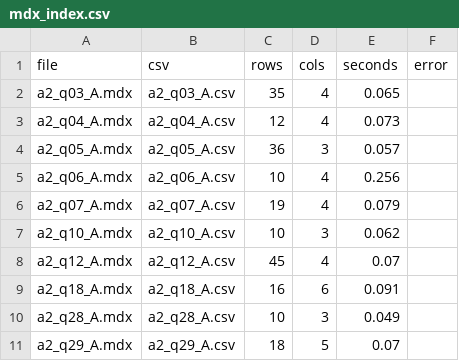
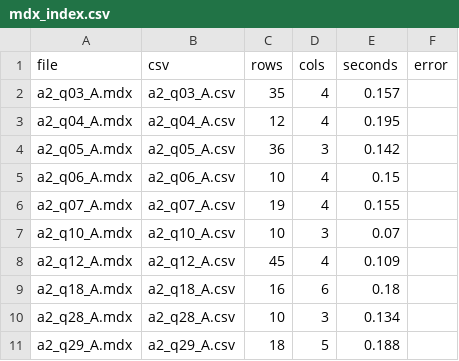
Before and after one commit to timg4/BusinessIntelligence, a CSV file: DWH2/mdx_out/mdx_index.csv, drawn as a sheet.

```diff
--- a/DWH2/mdx_out/mdx_index.csv
+++ b/DWH2/mdx_out/mdx_index.csv
@@ -1,11 +1,11 @@
 file,csv,rows,cols,seconds,error
-a2_q03_A.mdx,a2_q03_A.csv,35,4,0.065,
-a2_q04_A.mdx,a2_q04_A.csv,12,4,0.073,
-a2_q05_A.mdx,a2_q05_A.csv,36,3,0.057,
-a2_q06_A.mdx,a2_q06_A.csv,10,4,0.256,
-a2_q07_A.mdx,a2_q07_A.csv,19,4,0.079,
-a2_q10_A.mdx,a2_q10_A.csv,10,3,0.062,
-a2_q12_A.mdx,a2_q12_A.csv,45,4,0.07,
-a2_q18_A.mdx,a2_q18_A.csv,16,6,0.091,
-a2_q28_A.mdx,a2_q28_A.csv,10,3,0.049,
-a2_q29_A.mdx,a2_q29_A.csv,18,5,0.07,
+a2_q03_A.mdx,a2_q03_A.csv,35,4,0.157,
+a2_q04_A.mdx,a2_q04_A.csv,12,4,0.195,
+a2_q05_A.mdx,a2_q05_A.csv,36,3,0.142,
+a2_q06_A.mdx,a2_q06_A.csv,10,4,0.15,
+a2_q07_A.mdx,a2_q07_A.csv,19,4,0.155,
+a2_q10_A.mdx,a2_q10_A.csv,10,3,0.07,
+a2_q12_A.mdx,a2_q12_A.csv,45,4,0.109,
+a2_q18_A.mdx,a2_q18_A.csv,16,6,0.18,
+a2_q28_A.mdx,a2_q28_A.csv,10,3,0.134,
+a2_q29_A.mdx,a2_q29_A.csv,18,5,0.188,
```
Also changed, not shown: 5 other files.
